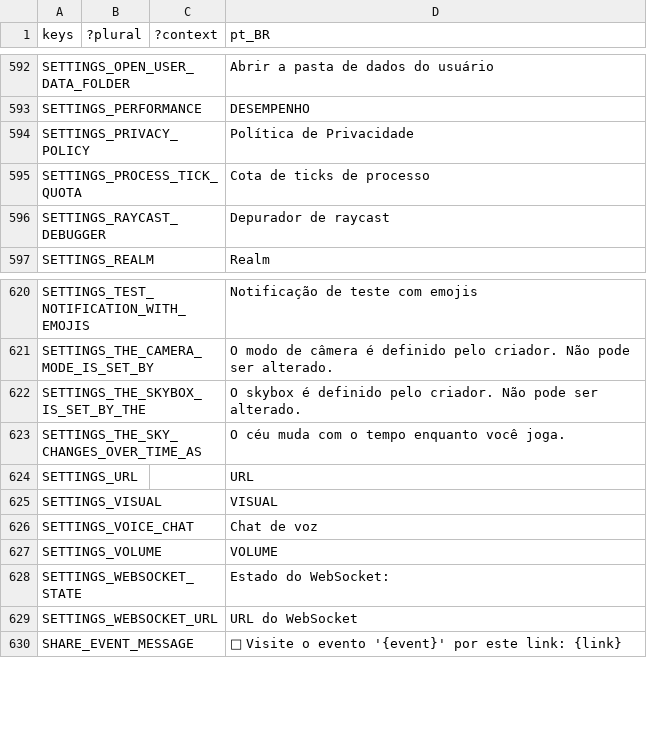
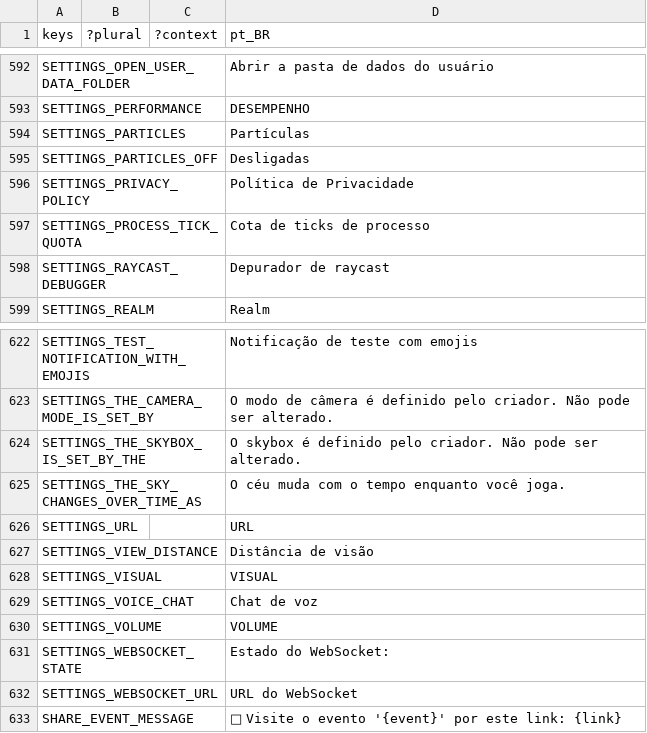
Before and after one commit to decentraland/godot-explorer, a CSV file: godot/locale/pt_BR.csv, drawn as a sheet; only a part is shown, gaps mark what is left out; the diff names each change by its address in the sheet, - before the commit and + after, or states it on an @@ line.

Commit message:
fix: address review — boot restore, budget-0 gate, live re-apply, i18n keys
- apply_particle_quality() now called from apply_graphic_profile() (was
  only wired to the Custom dropdown)
- Boot restore: particle budgets + avatar dust gate applied after config
  load, so Very Low stays Very Low across relaunches
- particle_quality=0 fully disables emitters: emitting gate moved after
  the playback match (default arm no longer re-enables)
- PARTICLE_PROFILE_GENERATION: profile changes re-apply live scene
  emitters immediately (new budgets + CPU/GPU node class), not just on
  next CRDT update
- Budget clamp log downgraded warn -> debug (per-emitter spam / Sentry)
- Custom rows reachable: profile dropdown includes Custom again
- New UI strings use catalogue keys (SETTINGS_VIEW_DISTANCE,
  SETTINGS_PARTICLES, SETTINGS_PARTICLES_OFF; en/es/pt_BR)
- Removed dead fog_light_color (sky_base rewrites it every frame)
- Test asserts the GDScript -> Rust budget mapping via
  DclGlobal.get_particle_profile_budgets()
- Preserved main's authored_amount scene-stats meta (#2815) and
  add_own_visual_child (#1888) on both emitter creation paths

```diff
--- a/godot/locale/pt_BR.csv
+++ b/godot/locale/pt_BR.csv
+row 594: SETTINGS_PARTICLES |  |  | Partículas
+row 595: SETTINGS_PARTICLES_OFF |  |  | Desligadas
+row 627: SETTINGS_VIEW_DISTANCE |  |  | Distância de visão
```
Also changed, not shown: godot/locale/en.csv, godot/locale/es.csv, 8 other files.
